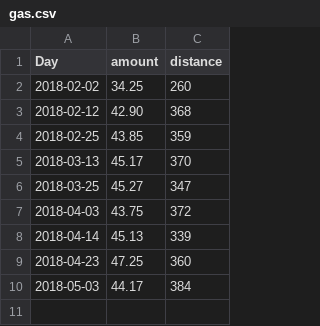
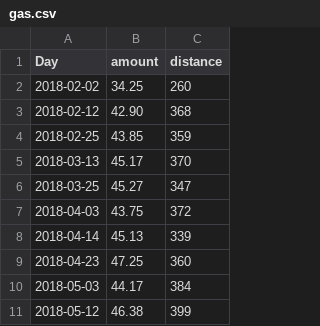
Before and after one commit to hkrkizum/Car_care, a CSV file: gas.csv, drawn as a sheet; the diff names each change by its address in the sheet, - before the commit and + after, or states it on an @@ line.

Commit message:
Update gas.csv

```diff
--- a/gas.csv
+++ b/gas.csv
+row 11: 2018-05-12 | 46.38 | 399
```
